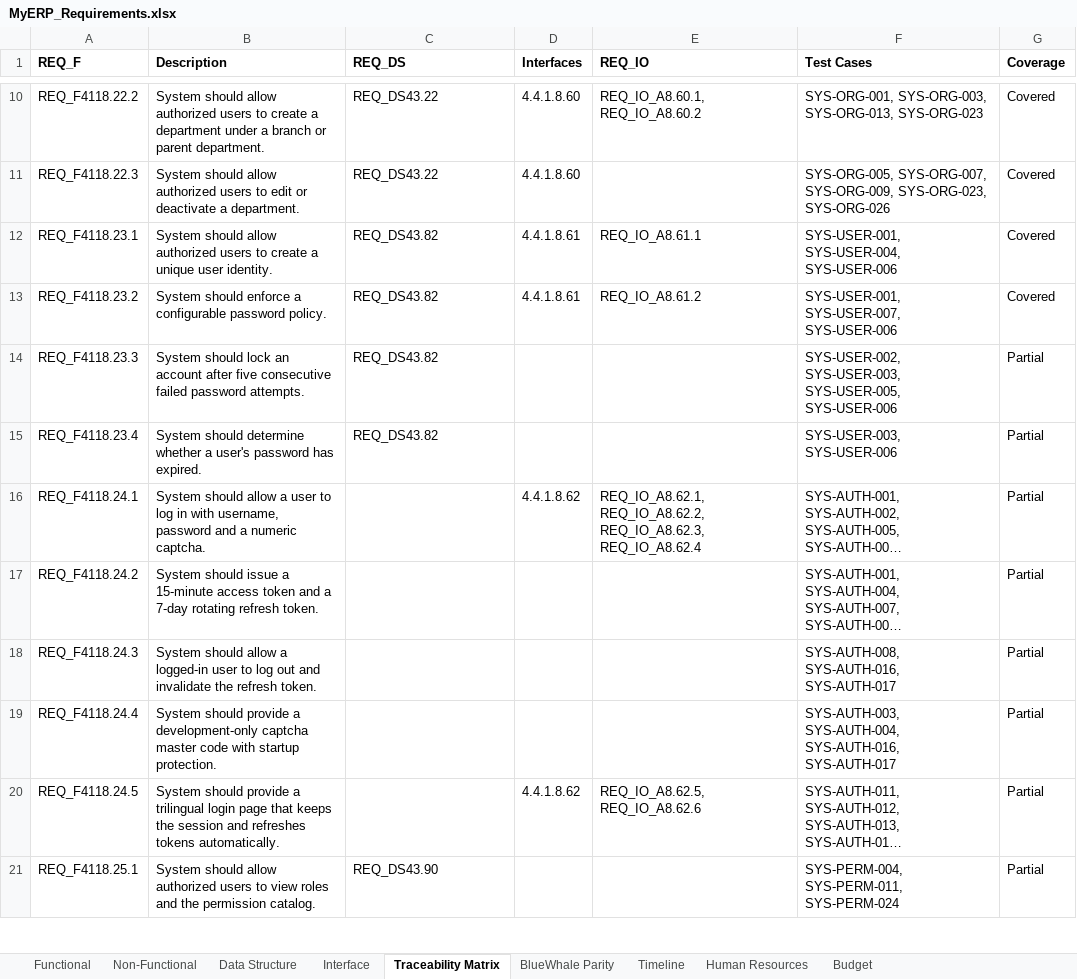
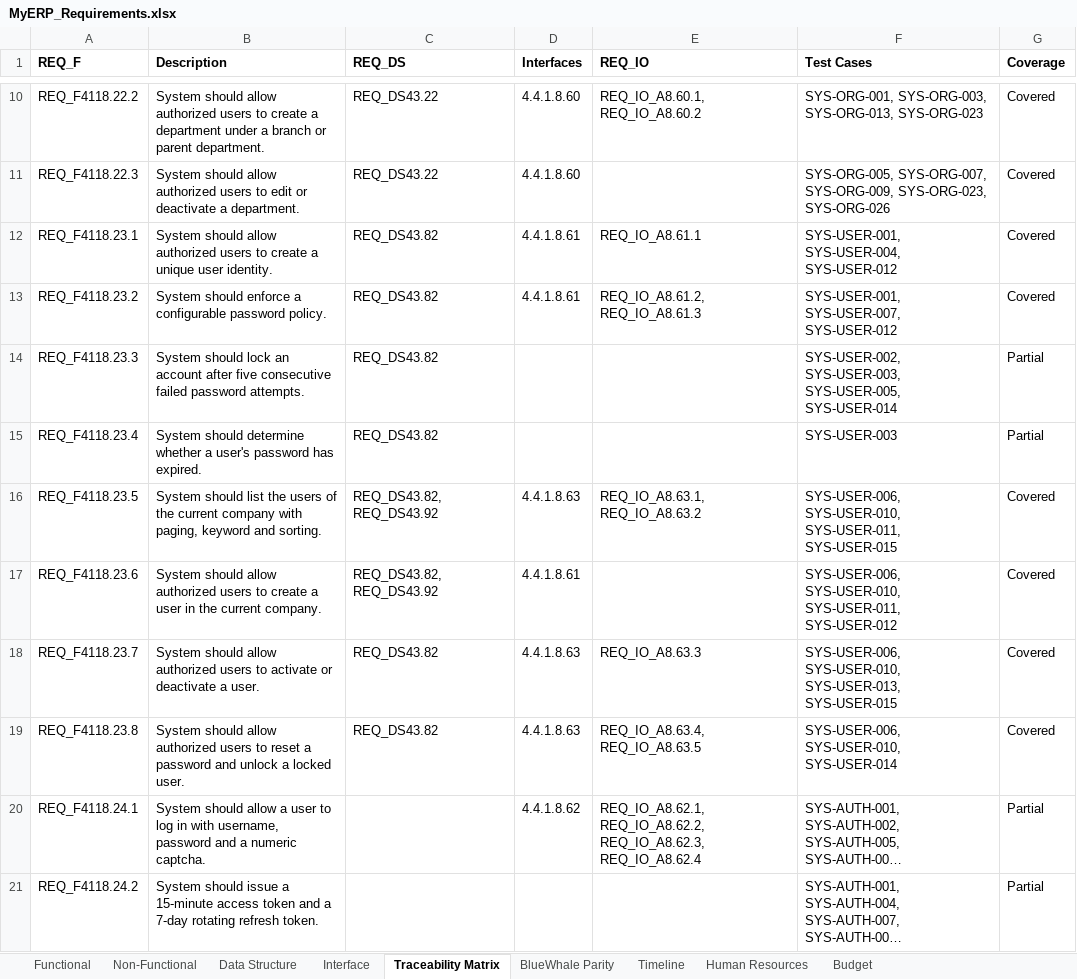
Before and after one commit to snowwhite10/MyERP, an Excel workbook: docs/99-output/MyERP_Requirements.xlsx, sheet Traceability Matrix, drawn as a sheet; only a part is shown, gaps mark what is left out; the shorter side is filled out with more unchanged rows; long unchanged cells end in …; values as stored, in another font and other column widths than the file's, no borders; the diff names each change by its address in the sheet, - before the commit and + after, or states it on an @@ line.

```diff
--- a/docs/99-output/MyERP_Requirements.xlsx (sheet Traceability Matrix)
+++ b/docs/99-output/MyERP_Requirements.xlsx (sheet Traceability Matrix)
-F12 (Test Cases): SYS-USER-001, SYS-USER-004, SYS-USER-006
+F12 (Test Cases): SYS-USER-001, SYS-USER-004, SYS-USER-012
-E13 (REQ_IO): REQ_IO_A8.61.2
+E13 (REQ_IO): REQ_IO_A8.61.2, REQ_IO_A8.61.3
-F13 (Test Cases): SYS-USER-001, SYS-USER-007, SYS-USER-006
+F13 (Test Cases): SYS-USER-001, SYS-USER-007, SYS-USER-012
-F14 (Test Cases): …SYS-USER-003, SYS-USER-005, SYS-USER-006
+F14 (Test Cases): …SYS-USER-003, SYS-USER-005, SYS-USER-014
-F15 (Test Cases): SYS-USER-003, SYS-USER-006
+F15 (Test Cases): SYS-USER-003
+row 16: REQ_F4118.23.5 | System should list the users of the current company with paging, keyword and sorting. | REQ_DS43.82, REQ_DS43.92 | 4.4.1.8.63 | REQ_IO_A8.63.1, REQ_IO_A8.63.2 | SYS-USER-006, SYS-USER-010, SYS-USER-011, SYS-USER-015 | Covered
+row 17: REQ_F4118.23.6 | System should allow authorized users to create a user in the current company. | REQ_DS43.82, REQ_DS43.92 | 4.4.1.8.61 |  | SYS-USER-006, SYS-USER-010, SYS-USER-011, SYS-USER-012 | Covered
+row 18: REQ_F4118.23.7 | System should allow authorized users to activate or deactivate a user. | REQ_DS43.82 | 4.4.1.8.63 | REQ_IO_A8.63.3 | SYS-USER-006, SYS-USER-010, SYS-USER-013, SYS-USER-015 | Covered
+row 19: REQ_F4118.23.8 | System should allow authorized users to reset a password and unlock a locked user. | REQ_DS43.82 | 4.4.1.8.63 | REQ_IO_A8.63.4, REQ_IO_A8.63.5 | SYS-USER-006, SYS-USER-010, SYS-USER-014 | Covered
```
Also changed, not shown: sheet Interface, sheet Functional, sheet Data Structure, 26 other files.
